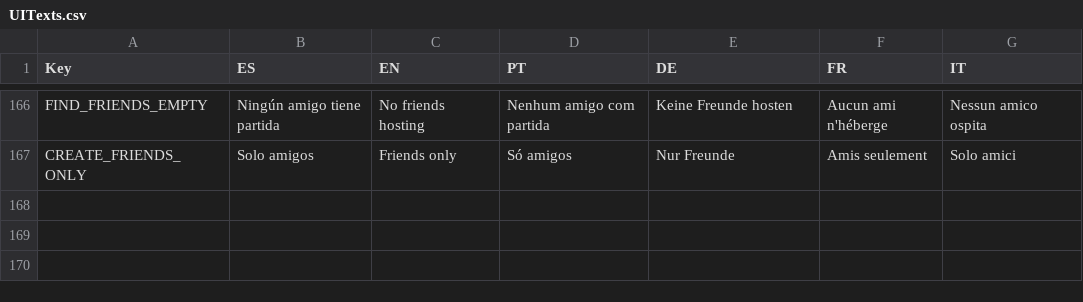
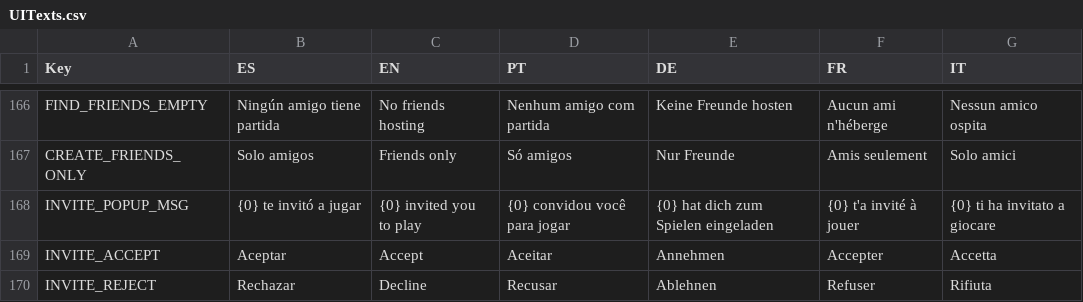
Before and after one commit to FrancoAgnic/MyPartyGame, a CSV file: Content/Localization/UITexts.csv, drawn as a sheet; only a part is shown, gaps mark what is left out; the diff names each change by its address in the sheet, - before the commit and + after, or states it on an @@ line.

```diff
--- a/Content/Localization/UITexts.csv
+++ b/Content/Localization/UITexts.csv
+row 168: INVITE_POPUP_MSG | {0} te invitó a jugar | {0} invited you to play | {0} convidou você para jogar | {0} hat dich zum Spielen eingeladen | {0} t'a invité à jouer | {0} ti ha invitato a giocare
+row 169: INVITE_ACCEPT | Aceptar | Accept | Aceitar | Annehmen | Accepter | Accetta
+row 170: INVITE_REJECT | Rechazar | Decline | Recusar | Ablehnen | Refuser | Rifiuta
```
Also changed, not shown: 7 other files.
